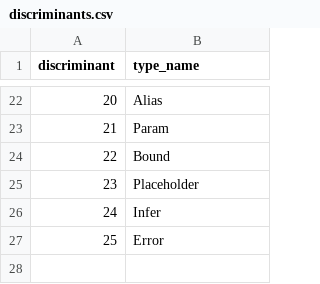
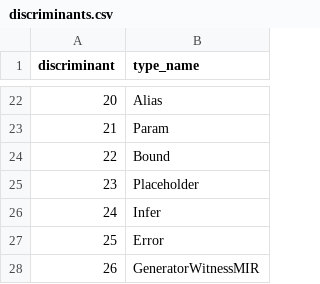
Before and after one commit to icmccorm/mirilli, a CSV file: data/discriminants.csv, drawn as a sheet; only a part is shown, gaps mark what is left out.

```diff
--- a/data/discriminants.csv
+++ b/data/discriminants.csv
@@ -27 +27,2 @@ discriminant,type_name
 25,Error
+26,GeneratorWitnessMIR
```
Also changed, not shown: 11 other files.
